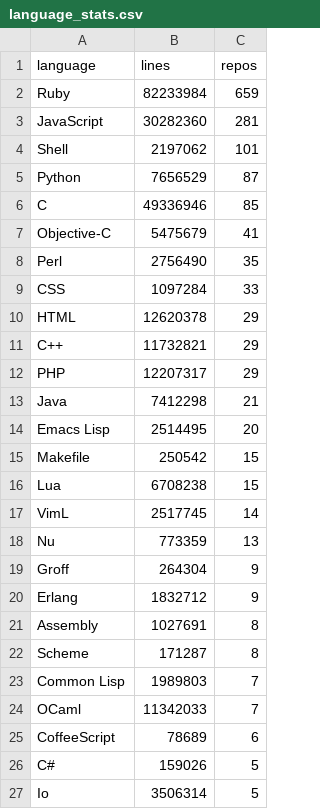
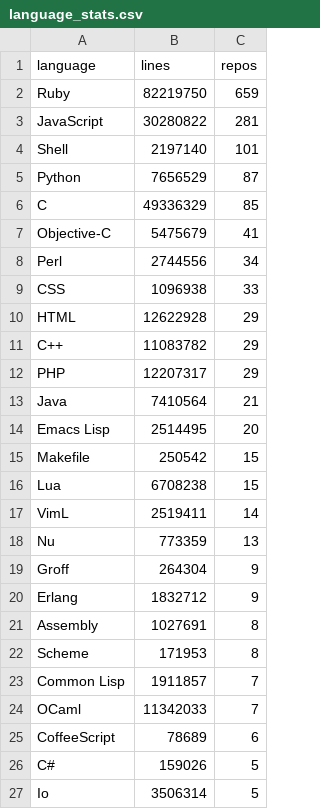
Before and after one commit to GiangNguyen94/SeniorFieldProject, a CSV file: GithubLanguage/analysis/reports/language_stats.csv, drawn as a sheet; only a part is shown; the diff covers the shown part only.

```diff
--- a/GithubLanguage/analysis/reports/language_stats.csv
+++ b/GithubLanguage/analysis/reports/language_stats.csv
@@ -1,14 +1,14 @@
 language,lines,repos
-Ruby,82233984,659
-JavaScript,30282360,281
-Shell,2197062,101
+Ruby,82219750,659
+JavaScript,30280822,281
+Shell,2197140,101
 Python,7656529,87
-C,49336946,85
+C,49336329,85
 Objective-C,5475679,41
-Perl,2756490,35
-CSS,1097284,33
-HTML,12620378,29
-C++,11732821,29
+Perl,2744556,34
+CSS,1096938,33
+HTML,12622928,29
+C++,11083782,29
 PHP,12207317,29
-Java,7412298,21
+Java,7410564,21
 Emacs Lisp,2514495,20
@@ -16,3 +16,3 @@ Makefile,250542,15
 Lua,6708238,15
-VimL,2517745,14
+VimL,2519411,14
 Nu,773359,13
@@ -21,4 +21,4 @@ Erlang,1832712,9
 Assembly,1027691,8
-Scheme,171287,8
-Common Lisp,1989803,7
+Scheme,171953,8
+Common Lisp,1911857,7
 OCaml,11342033,7
```
Also changed, not shown: 1 removed row and 3 edited cells elsewhere in this file, 4 other files.
